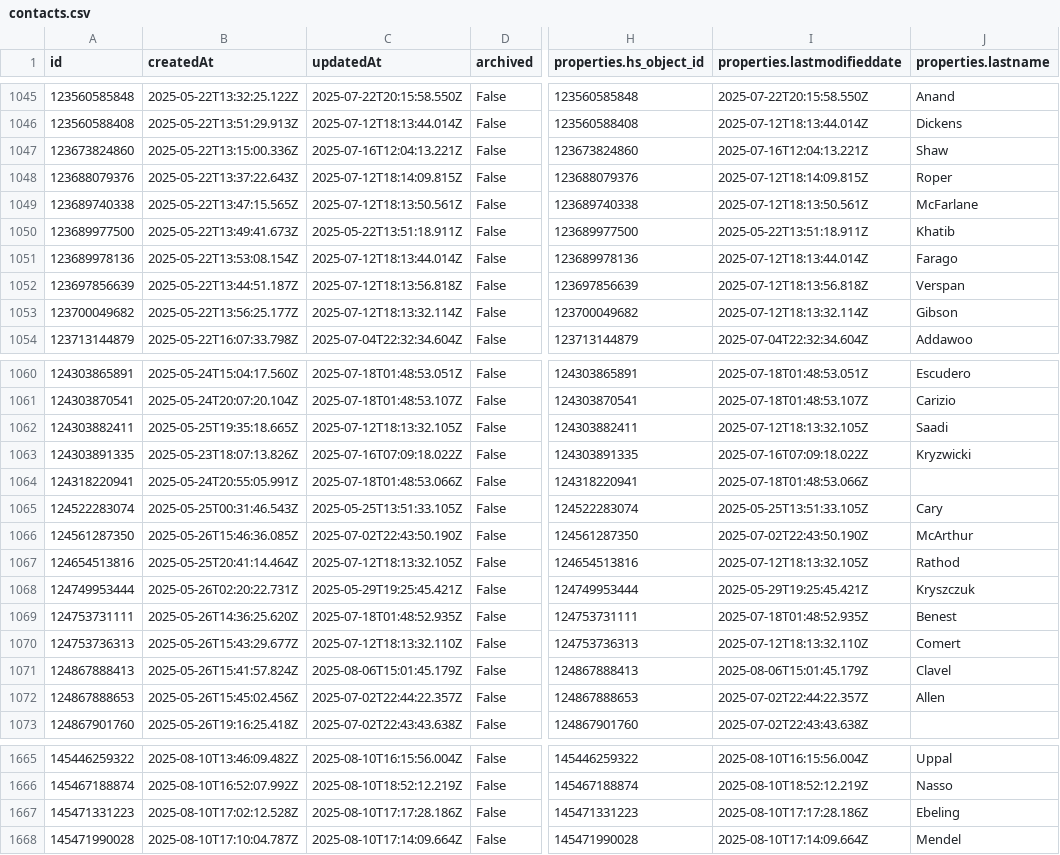
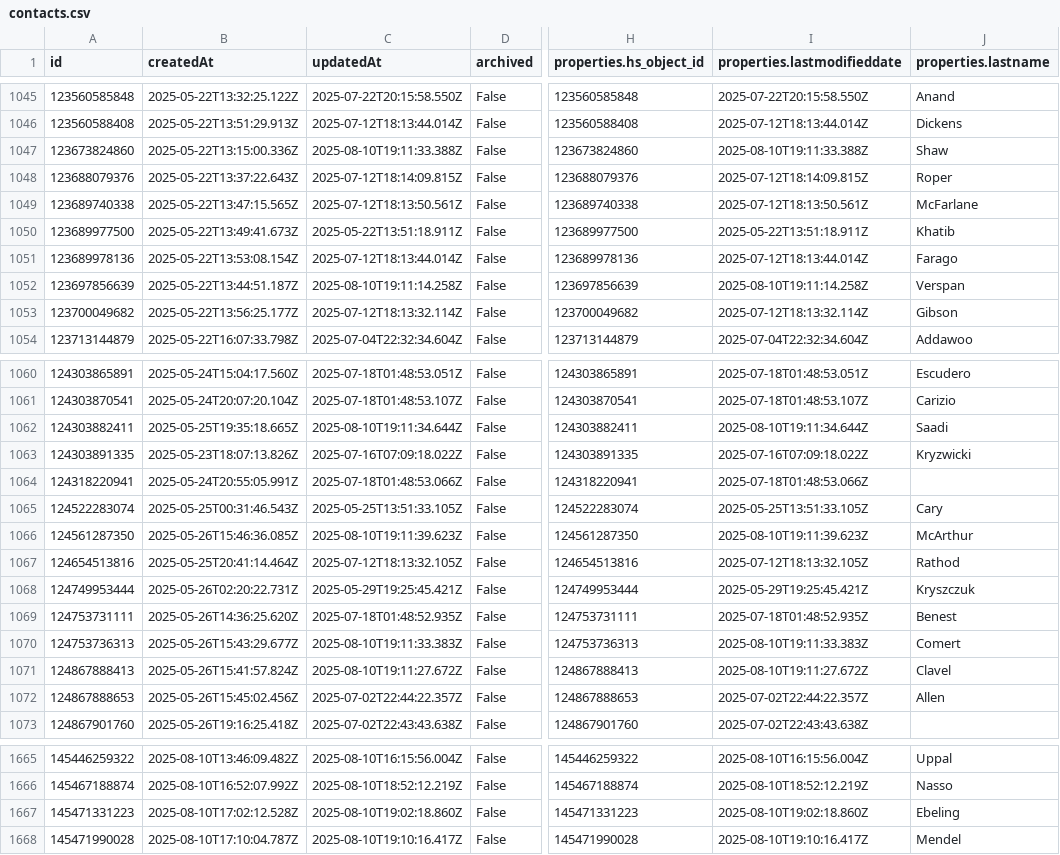
Before and after one commit to GraFreak0/HubSpot, a CSV file: hubspot_data/contacts.csv, drawn as a sheet; only a part is shown, gaps mark what is left out; the diff covers the shown part only; the diff names each change by its address in the sheet, - before the commit and + after, or states it on an @@ line.

```diff
--- a/hubspot_data/contacts.csv
+++ b/hubspot_data/contacts.csv
-C1047 (updatedAt): 2025-07-16T12:04:13.221Z
+C1047 (updatedAt): 2025-08-10T19:11:33.388Z
-I1047 (properties.lastmodifieddate): 2025-07-16T12:04:13.221Z
+I1047 (properties.lastmodifieddate): 2025-08-10T19:11:33.388Z
-C1052 (updatedAt): 2025-07-12T18:13:56.818Z
+C1052 (updatedAt): 2025-08-10T19:11:14.258Z
-I1052 (properties.lastmodifieddate): 2025-07-12T18:13:56.818Z
+I1052 (properties.lastmodifieddate): 2025-08-10T19:11:14.258Z
-C1062 (updatedAt): 2025-07-12T18:13:32.105Z
+C1062 (updatedAt): 2025-08-10T19:11:34.644Z
-I1062 (properties.lastmodifieddate): 2025-07-12T18:13:32.105Z
+I1062 (properties.lastmodifieddate): 2025-08-10T19:11:34.644Z
-C1066 (updatedAt): 2025-07-02T22:43:50.190Z
+C1066 (updatedAt): 2025-08-10T19:11:39.623Z
-I1066 (properties.lastmodifieddate): 2025-07-02T22:43:50.190Z
+I1066 (properties.lastmodifieddate): 2025-08-10T19:11:39.623Z
-C1070 (updatedAt): 2025-07-12T18:13:32.110Z
+C1070 (updatedAt): 2025-08-10T19:11:33.383Z
-I1070 (properties.lastmodifieddate): 2025-07-12T18:13:32.110Z
+I1070 (properties.lastmodifieddate): 2025-08-10T19:11:33.383Z
-C1071 (updatedAt): 2025-08-06T15:01:45.179Z
+C1071 (updatedAt): 2025-08-10T19:11:27.672Z
-I1071 (properties.lastmodifieddate): 2025-08-06T15:01:45.179Z
+I1071 (properties.lastmodifieddate): 2025-08-10T19:11:27.672Z
-C1667 (updatedAt): 2025-08-10T17:17:28.186Z
+C1667 (updatedAt): 2025-08-10T19:02:18.860Z
-I1667 (properties.lastmodifieddate): 2025-08-10T17:17:28.186Z
+I1667 (properties.lastmodifieddate): 2025-08-10T19:02:18.860Z
-C1668 (updatedAt): 2025-08-10T17:14:09.664Z
+C1668 (updatedAt): 2025-08-10T19:10:16.417Z
-I1668 (properties.lastmodifieddate): 2025-08-10T17:14:09.664Z
+I1668 (properties.lastmodifieddate): 2025-08-10T19:10:16.417Z
```
Also changed, not shown: 18 edited cells elsewhere in this file, hubspot_data/companies.csv, 1 other file.
